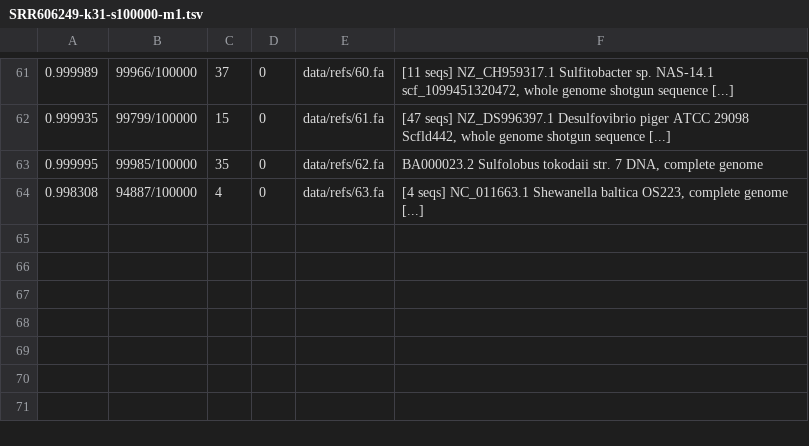
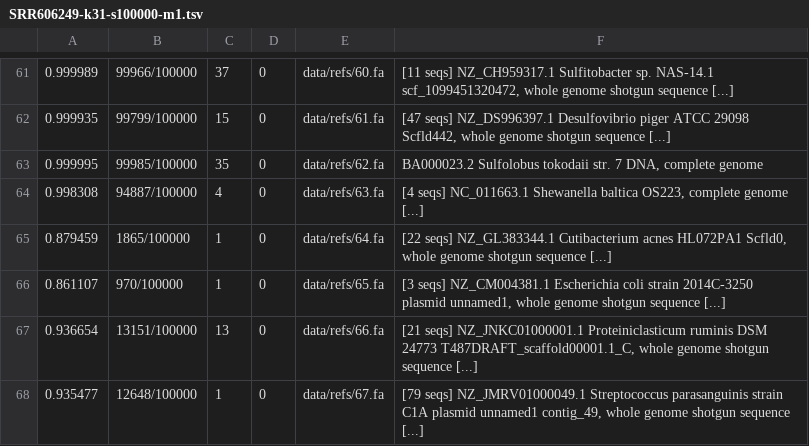
Before and after one commit to luizirber/phd, a TSV file: experiments/smol_gather/outputs/mash_screen/SRR606249-k31-s100000-m1.tsv, drawn as a sheet; only a part is shown, gaps mark what is left out.

```diff
--- a/experiments/smol_gather/outputs/mash_screen/SRR606249-k31-s100000-m1.tsv
+++ b/experiments/smol_gather/outputs/mash_screen/SRR606249-k31-s100000-m1.tsv
@@ -64 +64,5 @@
 0.998308	94887/100000	4	0	data/refs/63.fa	[4 seqs] NC_011663.1 Shewanella baltica OS223, complete genome [...]
+0.879459	1865/100000	1	0	data/refs/64.fa	[22 seqs] NZ_GL383344.1 Cutibacterium acnes HL072PA1 Scfld0, whole genome shotgun sequence [...]
+0.861107	970/100000	1	0	data/refs/65.fa	[3 seqs] NZ_CM004381.1 Escherichia coli strain 2014C-3250 plasmid unnamed1, whole genome shotgun sequence [...]
+0.936654	13151/100000	13	0	data/refs/66.fa	[21 seqs] NZ_JNKC01000001.1 Proteiniclasticum ruminis DSM 24773 T487DRAFT_scaffold00001.1_C, whole genome shotgun sequence [...]
+0.935477	12648/100000	1	0	data/refs/67.fa	[79 seqs] NZ_JMRV01000049.1 Streptococcus parasanguinis strain C1A plasmid unnamed1 contig_49, whole genome shotgun sequence [...]
```
Also changed, not shown: experiments/smol_gather/outputs/mash_screen/SRR606249-k21-s1000-m1.tsv, experiments/smol_gather/outputs/mash_screen/SRR606249-k21-s1000-m3.tsv, 37 other files.
